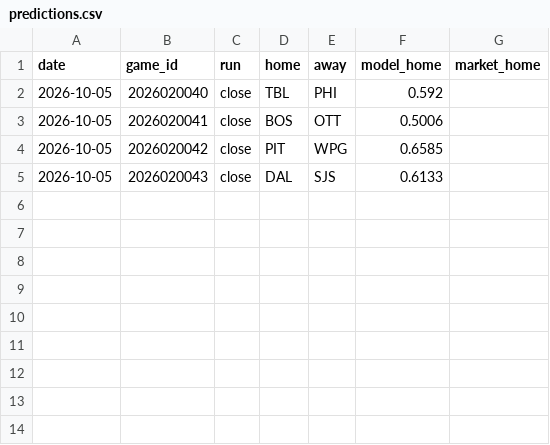
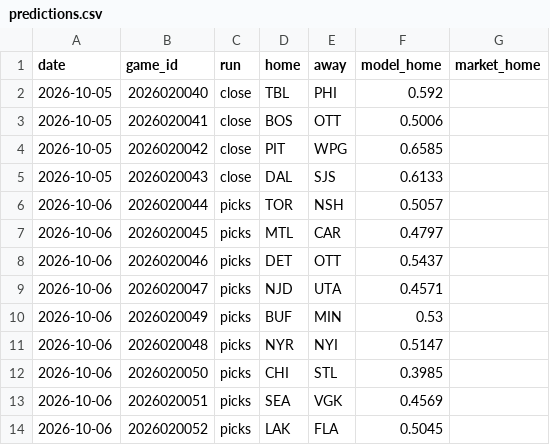
Before and after one commit to 88jackcarr/NHL-odds-betting, a CSV file: data/predictions.csv, drawn as a sheet.

```diff
--- a/data/predictions.csv
+++ b/data/predictions.csv
@@ -5 +5,10 @@ date,game_id,run,home,away,model_home,market_home
 2026-10-05,2026020043,close,DAL,SJS,0.6133,
+2026-10-06,2026020044,picks,TOR,NSH,0.5057,
+2026-10-06,2026020045,picks,MTL,CAR,0.4797,
+2026-10-06,2026020046,picks,DET,OTT,0.5437,
+2026-10-06,2026020047,picks,NJD,UTA,0.4571,
+2026-10-06,2026020049,picks,BUF,MIN,0.53,
+2026-10-06,2026020048,picks,NYR,NYI,0.5147,
+2026-10-06,2026020050,picks,CHI,STL,0.3985,
+2026-10-06,2026020051,picks,SEA,VGK,0.4569,
+2026-10-06,2026020052,picks,LAK,FLA,0.5045,
```
Also changed, not shown: data/games.csv, 1 other file.
